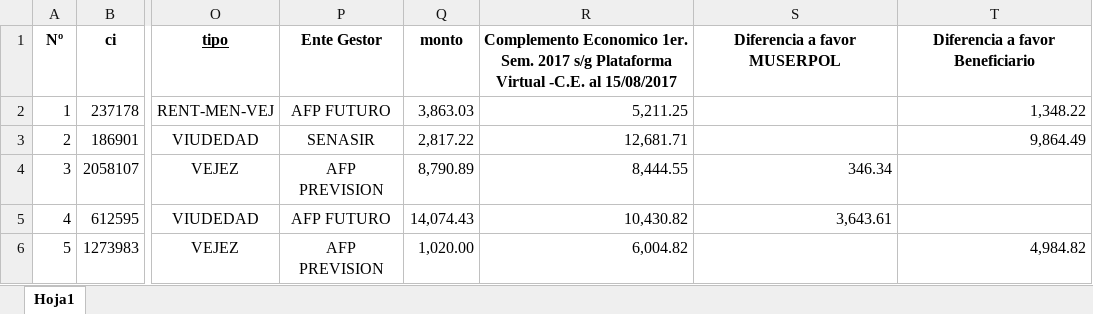
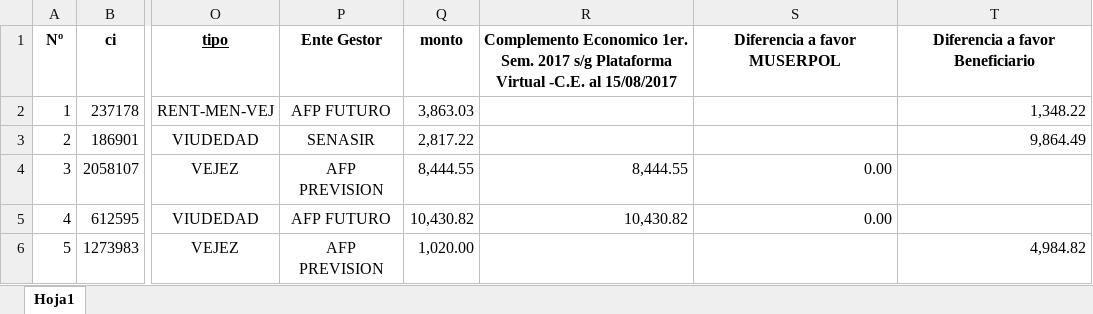
Before and after one commit to MUS3RP0L/virtual-platform-prod, an Excel workbook: storage/excel/imports/rep.xlsx, sheet Hoja1, drawn as a sheet; only a part is shown, gaps mark what is left out; values as stored, in another font and other column widths than the file's, no borders; the diff names each change by its address in the sheet, - before the commit and + after, or states it on an @@ line.

Commit message:
excel modificado

```diff
--- a/storage/excel/imports/rep.xlsx (sheet Hoja1)
+++ b/storage/excel/imports/rep.xlsx (sheet Hoja1)
-R2: 5,211.25
+R2: (empty)
-R3: 12,681.71
+R3: (empty)
-Q4: 8,790.89
+Q4: 8,444.55
-S4: 346.34
+S4: 0.00
-Q5: 14,074.43
+Q5: 10,430.82
-S5: 3,643.61
+S5: 0.00
-R6: 6,004.82
+R6: (empty)
```
